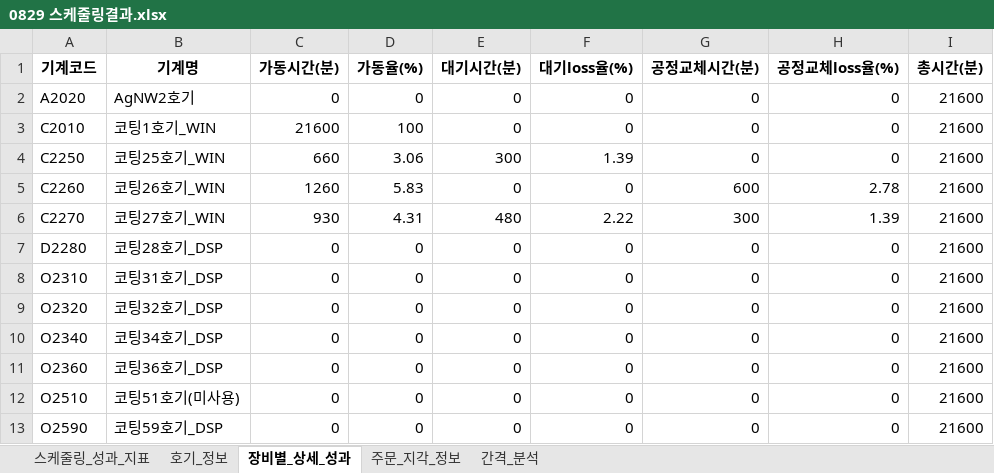
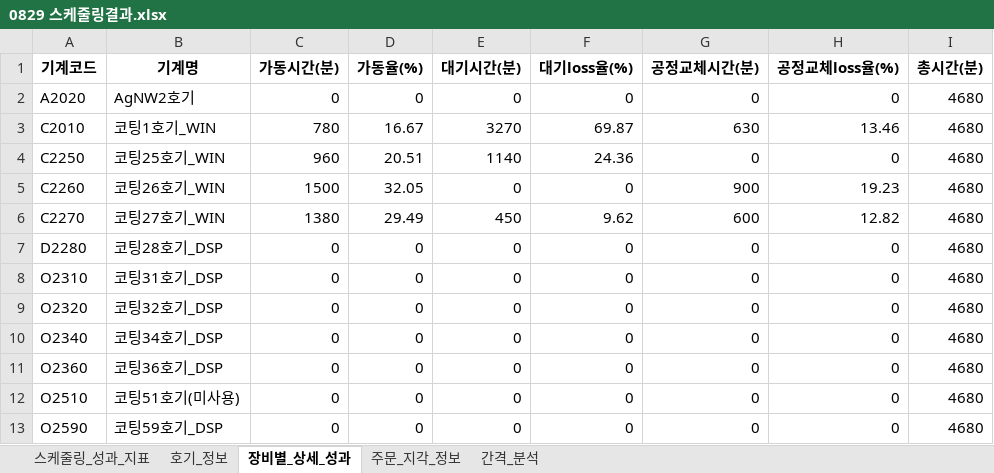
Before and after one commit to Sohyun-B/production-scheduling-system, an Excel workbook: python_engine/data/output/0829 스케줄링결과.xlsx, sheet 장비별_상세_성과, drawn as a sheet; values as stored, in another font and other column widths than the file's, no borders; the diff names each change by its address in the sheet, - before the commit and + after, or states it on an @@ line.

```diff
--- a/python_engine/data/output/0829 스케줄링결과.xlsx (sheet 장비별_상세_성과)
+++ b/python_engine/data/output/0829 스케줄링결과.xlsx (sheet 장비별_상세_성과)
-I2:I13 (총시간(분)): 21600
+I2:I13 (총시간(분)): 4680
-C3 (가동시간(분)): 21600
+C3 (가동시간(분)): 780
-D3 (가동율(%)): 100
+D3 (가동율(%)): 16.67
-E3 (대기시간(분)): 0
+E3 (대기시간(분)): 3270
-F3 (대기loss율(%)): 0
+F3 (대기loss율(%)): 69.87
-G3 (공정교체시간(분)): 0
+G3 (공정교체시간(분)): 630
-H3 (공정교체loss율(%)): 0
+H3 (공정교체loss율(%)): 13.46
-C4 (가동시간(분)): 660
+C4 (가동시간(분)): 960
-D4 (가동율(%)): 3.06
+D4 (가동율(%)): 20.51
-E4 (대기시간(분)): 300
+E4 (대기시간(분)): 1140
-F4 (대기loss율(%)): 1.39
+F4 (대기loss율(%)): 24.36
-C5 (가동시간(분)): 1260
+C5 (가동시간(분)): 1500
-D5 (가동율(%)): 5.83
+D5 (가동율(%)): 32.05
-G5 (공정교체시간(분)): 600
+G5 (공정교체시간(분)): 900
-H5 (공정교체loss율(%)): 2.78
+H5 (공정교체loss율(%)): 19.23
-C6 (가동시간(분)): 930
+C6 (가동시간(분)): 1380
-D6 (가동율(%)): 4.31
+D6 (가동율(%)): 29.49
-E6 (대기시간(분)): 480
+E6 (대기시간(분)): 450
-F6 (대기loss율(%)): 2.22
+F6 (대기loss율(%)): 9.62
-G6 (공정교체시간(분)): 300
+G6 (공정교체시간(분)): 600
-H6 (공정교체loss율(%)): 1.39
+H6 (공정교체loss율(%)): 12.82
```
Also changed, not shown: sheet 호기_정보, sheet 간격_분석, sheet 주문_지각_정보, sheet 스케줄링_성과_지표, python_engine/data/input/python_input.xlsx, python_engine/data/input/시나리오_공정제약조건.xlsx, 7 other files.
